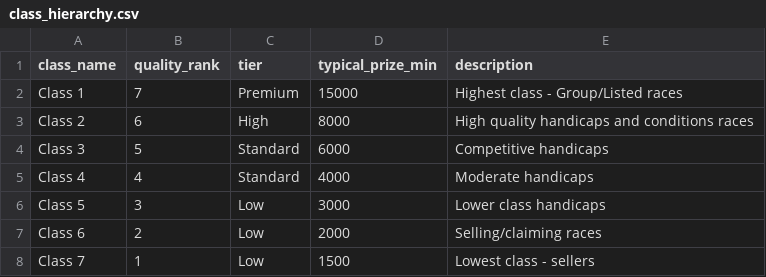
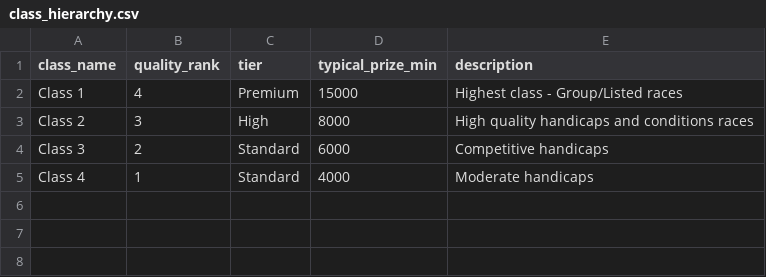
Before and after one commit to gmalbert/horse-racing-predictions, a CSV file: data/processed/lookups/class_hierarchy.csv, drawn as a sheet.

Commit message:
Create model for predicting races, and remove Class 5-7

```diff
--- a/data/processed/lookups/class_hierarchy.csv
+++ b/data/processed/lookups/class_hierarchy.csv
@@ -1,8 +1,5 @@
 class_name,quality_rank,tier,typical_prize_min,description
-Class 1,7,Premium,15000,Highest class - Group/Listed races
-Class 2,6,High,8000,High quality handicaps and conditions races
-Class 3,5,Standard,6000,Competitive handicaps
-Class 4,4,Standard,4000,Moderate handicaps
-Class 5,3,Low,3000,Lower class handicaps
-Class 6,2,Low,2000,Selling/claiming races
-Class 7,1,Low,1500,Lowest class - sellers
+Class 1,4,Premium,15000,Highest class - Group/Listed races
+Class 2,3,High,8000,High quality handicaps and conditions races
+Class 3,2,Standard,6000,Competitive handicaps
+Class 4,1,Standard,4000,Moderate handicaps
```
Also changed, not shown: 11 other files.
